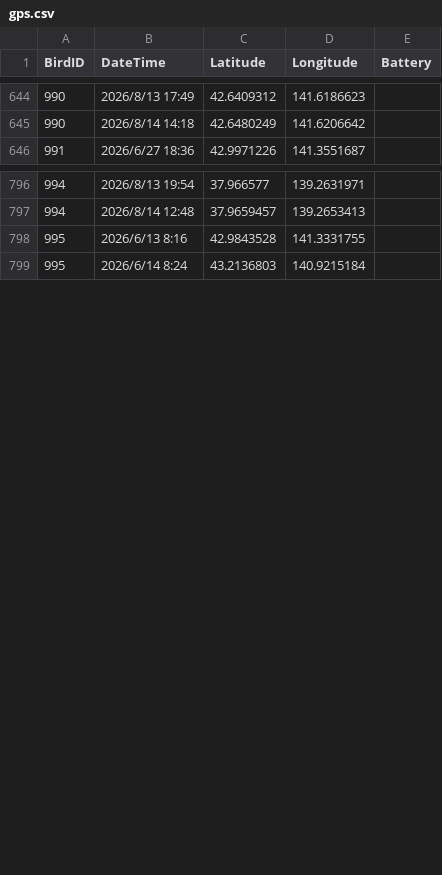
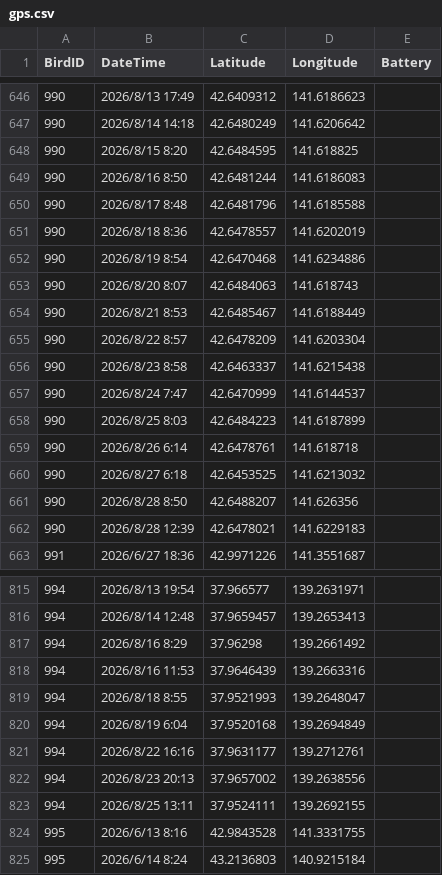
Before and after one commit to RyutaroOizumi/KomukudoriLiveMap, a CSV file: data/gps.csv, drawn as a sheet; only a part is shown, gaps mark what is left out; the diff covers the shown part only.

```diff
--- a/data/gps.csv
+++ b/data/gps.csv
@@ -645,2 +647,17 @@ BirdID,DateTime,Latitude,Longitude,Battery
 990,2026/8/14 14:18,42.6480249,141.6206642,
+990,2026/8/15 8:20,42.6484595,141.618825,
+990,2026/8/16 8:50,42.6481244,141.6186083,
+990,2026/8/17 8:48,42.6481796,141.6185588,
+990,2026/8/18 8:36,42.6478557,141.6202019,
+990,2026/8/19 8:54,42.6470468,141.6234886,
+990,2026/8/20 8:07,42.6484063,141.618743,
+990,2026/8/21 8:53,42.6485467,141.6188449,
+990,2026/8/22 8:57,42.6478209,141.6203304,
+990,2026/8/23 8:58,42.6463337,141.6215438,
+990,2026/8/24 7:47,42.6470999,141.6144537,
+990,2026/8/25 8:03,42.6484223,141.6187899,
+990,2026/8/26 6:14,42.6478761,141.618718,
+990,2026/8/27 6:18,42.6453525,141.6213032,
+990,2026/8/28 8:50,42.6488207,141.626356,
+990,2026/8/28 12:39,42.6478021,141.6229183,
 991,2026/6/27 18:36,42.9971226,141.3551687,
@@ -797,2 +816,9 @@ BirdID,DateTime,Latitude,Longitude,Battery
 994,2026/8/14 12:48,37.9659457,139.2653413,
+994,2026/8/16 8:29,37.96298,139.2661492,
+994,2026/8/16 11:53,37.9646439,139.2663316,
+994,2026/8/18 8:55,37.9521993,139.2648047,
+994,2026/8/19 6:04,37.9520168,139.2694849,
+994,2026/8/22 16:16,37.9631177,139.2712761,
+994,2026/8/23 20:13,37.9657002,139.2638556,
+994,2026/8/25 13:11,37.9524111,139.2692155,
 995,2026/6/13 8:16,42.9843528,141.3331755,
```
Also changed, not shown: 5 added rows elsewhere in this file, Druidからのデータ/gms/1e00000983-LocationData-Intering-202608-csv.csv, Druidからのデータ/gms/1e00000993-LocationData-Intering-202608-csv.csv, 14 other files.
